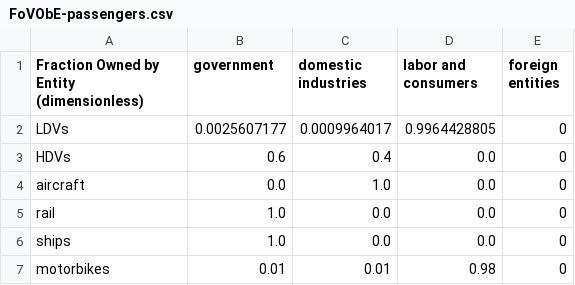
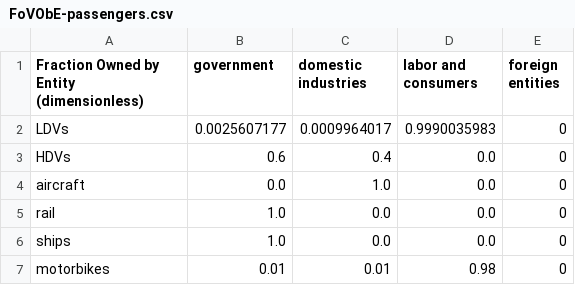
Before and after one commit to EnergyInnovation/eps-brazil, a CSV file: InputData/trans/FoVObE/FoVObE-passengers.csv, drawn as a sheet.

```diff
--- a/InputData/trans/FoVObE/FoVObE-passengers.csv
+++ b/InputData/trans/FoVObE/FoVObE-passengers.csv
@@ -1,3 +1,3 @@
 Fraction Owned by Entity (dimensionless),government,domestic industries,labor and consumers,foreign entities
-LDVs,0.0025607177,0.0009964017,0.9964428805,0
+LDVs,0.0025607177,0.0009964017,0.9990035983,0
 HDVs,0.6,0.4,0.0,0
```
Also changed, not shown: InputData/bldgs/SYCEU/SYCEU-commercial.csv, InputData/bldgs/SYCEU/SYCEU-urban-residential.csv, 2 other files.
